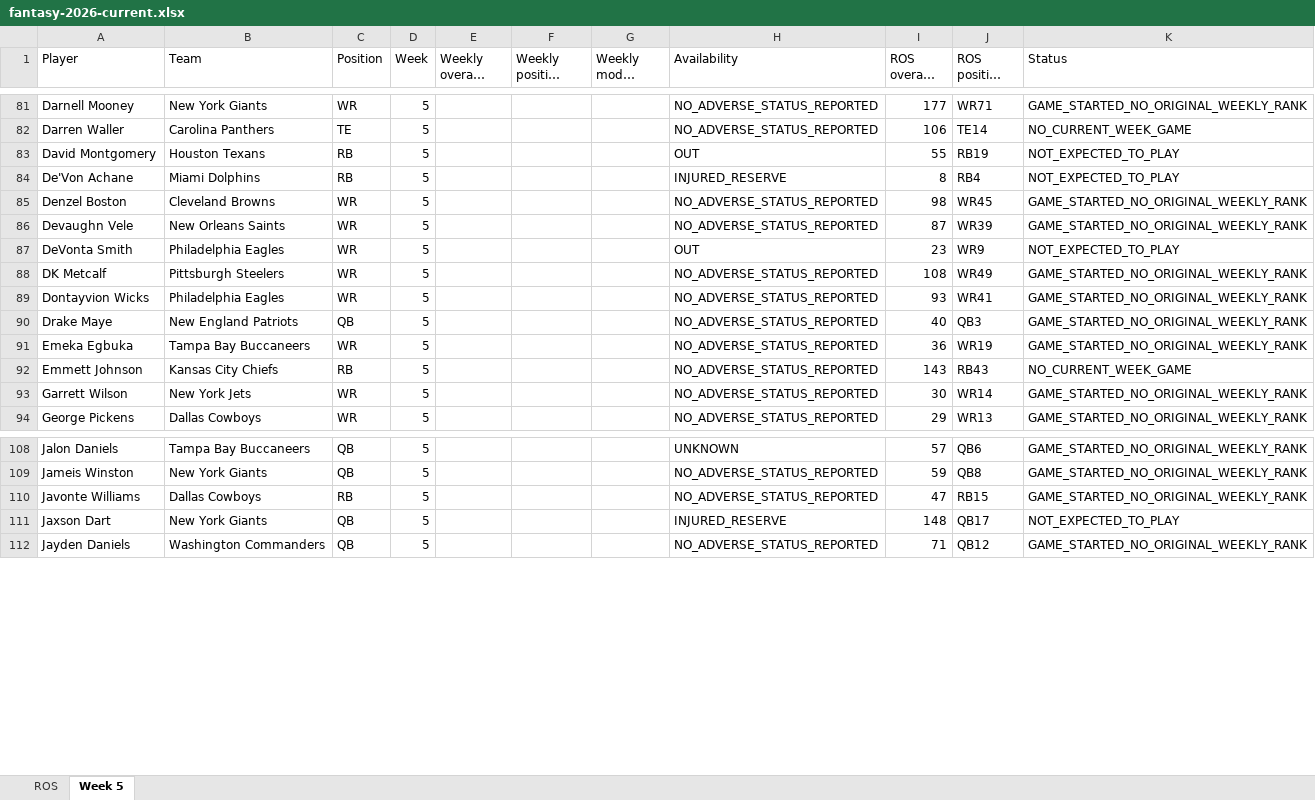
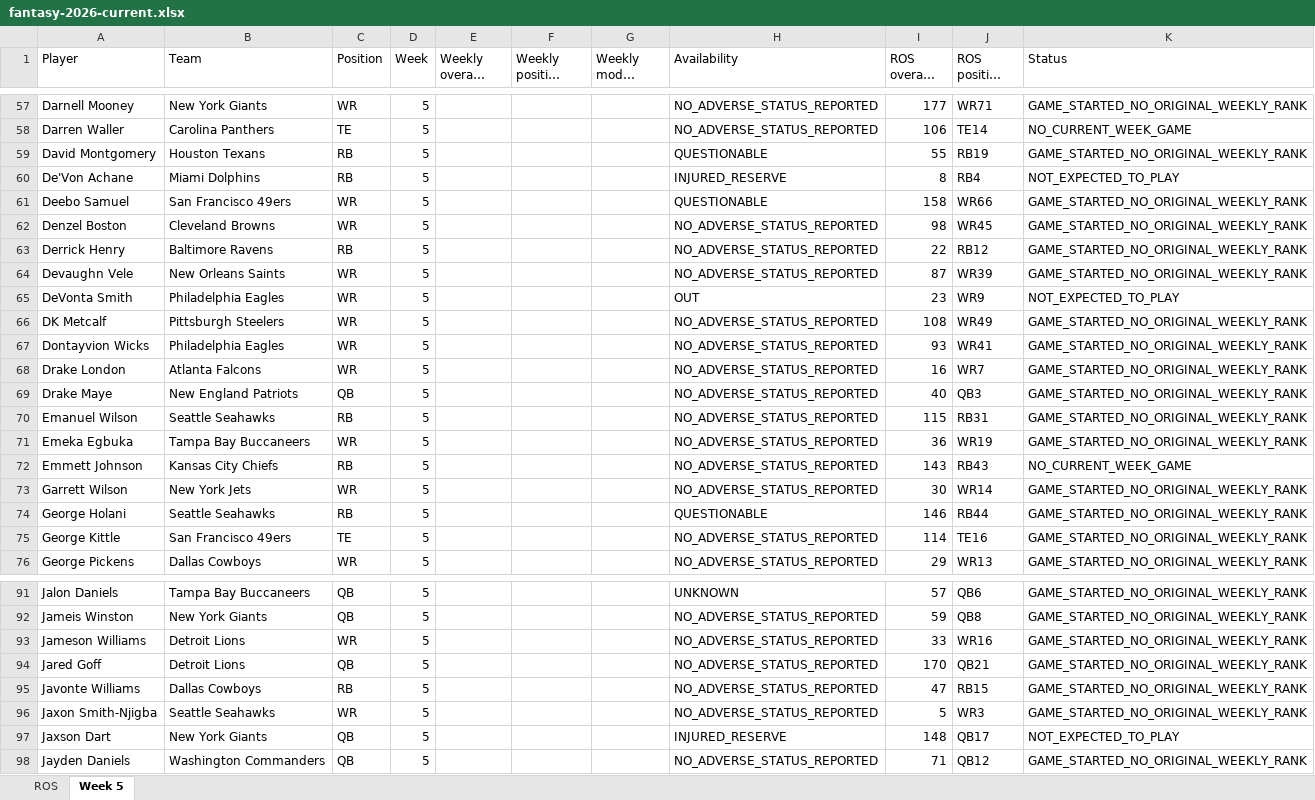
Before and after one commit to brandonlowery013-glitch/-fantasy-2026-player-comparison-, an Excel workbook: exports/fantasy-2026-current.xlsx, sheet Week 5, drawn as a sheet; only a part is shown, gaps mark what is left out; long unchanged cells end in …; values as stored, in another font and other column widths than the file's, no borders; addresses are those after the commit; the diff covers the shown part only; the diff names each change by its address in the sheet, - before the commit and + after, or states it on an @@ line.

```diff
--- a/exports/fantasy-2026-current.xlsx (sheet Week 5)
+++ b/exports/fantasy-2026-current.xlsx (sheet Week 5)
-H59 (Availability): OUT
+H59 (Availability): QUESTIONABLE
-K59 (Status): NOT_EXPECTED_TO_PLAY
+K59 (Status): GAME_STARTED_NO_ORIGINAL_WEEKLY_RANK
+row 61: Deebo Samuel | San Francisco 49ers | WR | 5 |  |  |  | QUESTIONABLE | 158 | WR66 | GAME_STARTED_NO_ORIGINAL_WEEKLY_RANK
+row 63: Derrick Henry | Baltimore Ravens | RB | 5 |  |  |  | NO_ADVERSE_STATUS_REPORTED | 22 | RB12 | GAME_STARTED_NO_ORIGINAL_WEEKLY_RANK
+row 68: Drake London | Atlanta Falcons | WR | 5 |  |  |  | NO_ADVERSE_STATUS_REPORTED | 16 | WR7 | GAME_STARTED_NO_ORIGINAL_WEEKLY_RANK
+row 70: Emanuel Wilson | Seattle Seahawks | RB | 5 |  |  |  | NO_ADVERSE_STATUS_REPORTED | 115 | RB31 | GAME_STARTED_NO_ORIGINAL_WEEKLY_RANK
+row 74: George Holani | Seattle Seahawks | RB | 5 |  |  |  | QUESTIONABLE | 146 | RB44 | GAME_STARTED_NO_ORIGINAL_WEEKLY_RANK
+row 75: George Kittle | San Francisco 49ers | TE | 5 |  |  |  | NO_ADVERSE_STATUS_REPORTED | 114 | TE16 | GAME_STARTED_NO_ORIGINAL_WEEKLY_RANK
+row 93: Jameson Williams | Detroit Lions | WR | 5 |  |  |  | NO_ADVERSE_STATUS_REPORTED | 33 | WR16 | GAME_STARTED_NO_ORIGINAL_WEEKLY_RANK
+row 94: Jared Goff | Detroit Lions | QB | 5 |  |  |  | NO_ADVERSE_STATUS_REPORTED | 170 | QB21 | GAME_STARTED_NO_ORIGINAL_WEEKLY_RANK
+row 96: Jaxon Smith-Njigba | Seattle Seahawks | WR | 5 |  |  |  | NO_ADVERSE_STATUS_REPORTED | 5 | WR3 | GAME_STARTED_NO_ORIGINAL_WEEKLY_RANK
```
Also changed, not shown: 20 added rows, 29 removed rows and 31 edited cells elsewhere in this sheet, 28 other files.
